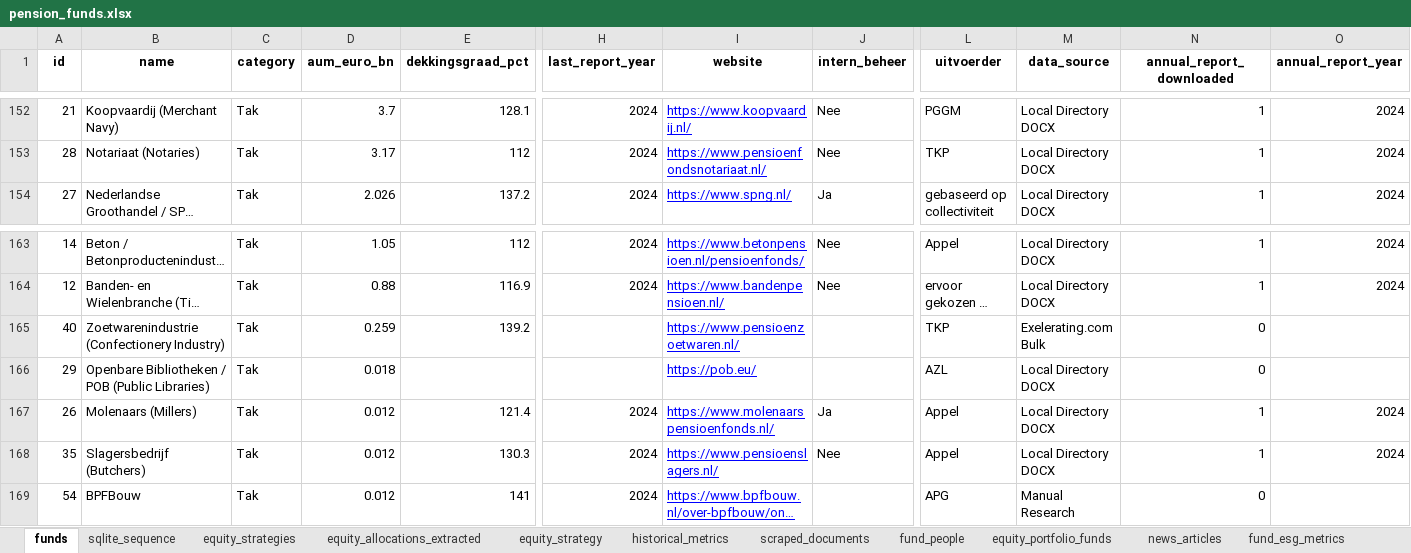
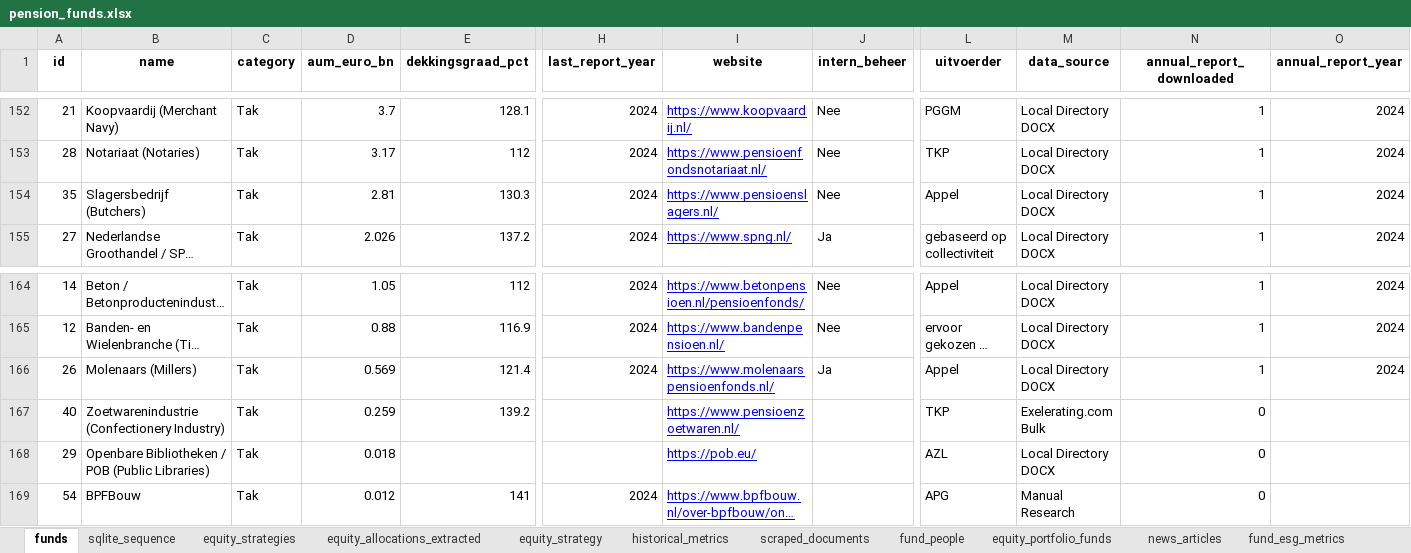
Before and after one commit to woyzeck1978/pensioenfondsen, an Excel workbook: data/processed/pension_funds.xlsx, sheet funds, drawn as a sheet; only a part is shown, gaps mark what is left out; long unchanged cells end in …; values as stored, in another font and other column widths than the file's, no borders; removed rows and columns are numbered as before the commit, all else as after; rows hold the shown columns only; the diff names each change by its address in the sheet, - before the commit and + after, or states it on an @@ line.

Commit message:
Replace 0.012bn placeholder AUM for Molenaars and Slagers to 0.57bn and 2.81bn

```diff
--- a/data/processed/pension_funds.xlsx (sheet funds)
+++ b/data/processed/pension_funds.xlsx (sheet funds)
+row 154: 35 | Slagersbedrijf (Butchers) | Tak | 2.81 | 130.3 | 2024 | https://www.pensioenslagers.nl/ | Nee | Appel | Local Directory DOCX | 1 | 2024
+row 166: 26 | Molenaars (Millers) | Tak | 0.569 | 121.4 | 2024 | https://www.molenaarspensioenfonds.nl/ | Ja | Appel | Local Directory DOCX | 1 | 2024
-row 167: 26 | Molenaars (Millers) | Tak | 0.012 | 121.4 | 2024 | https://www.molenaarspensioenfonds.nl/ | Ja | Appel | Local Directory DOCX | 1 | 2024
-row 168: 35 | Slagersbedrijf (Butchers) | Tak | 0.012 | 130.3 | 2024 | https://www.pensioenslagers.nl/ | Nee | Appel | Local Directory DOCX | 1 | 2024
```
Also changed, not shown: 2 other files.
